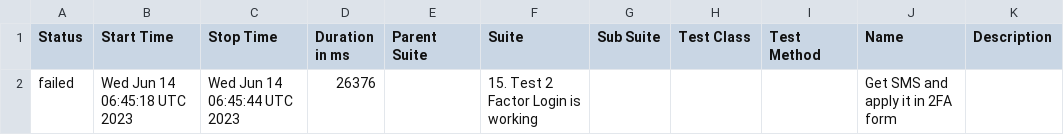
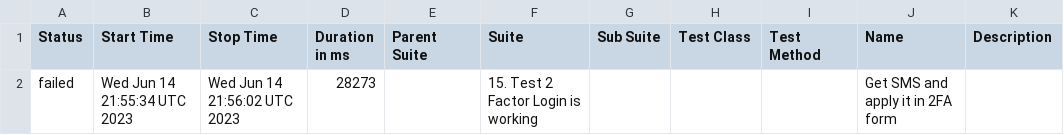
Before and after one commit to Nucleus-Reports/report_June_14, a CSV file: data/suites.csv, drawn as a sheet.

```diff
--- a/data/suites.csv
+++ b/data/suites.csv
@@ -1,2 +1,2 @@
 "Status","Start Time","Stop Time","Duration in ms","Parent Suite","Suite","Sub Suite","Test Class","Test Method","Name","Description"
-"failed","Wed Jun 14 06:45:18 UTC 2023","Wed Jun 14 06:45:44 UTC 2023","26376","","15. Test 2 Factor Login is working","","","","Get SMS and apply it in 2FA form",""
+"failed","Wed Jun 14 21:55:34 UTC 2023","Wed Jun 14 21:56:02 UTC 2023","28273","","15. Test 2 Factor Login is working","","","","Get SMS and apply it in 2FA form",""
```
Also changed, not shown: 33 other files.
